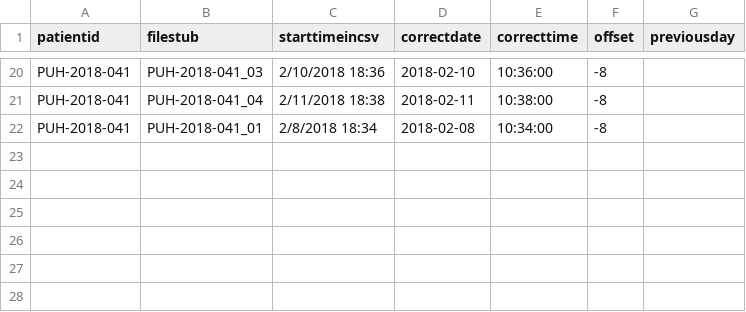
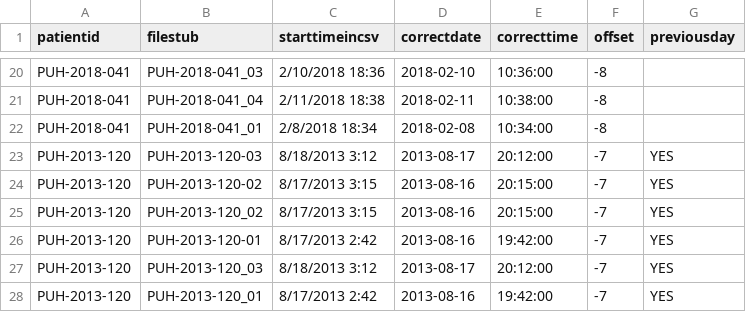
Before and after one commit to tsdb-project/influx-test, a CSV file: Time DriftTest_batch_11.csv, drawn as a sheet; only a part is shown, gaps mark what is left out; the diff names each change by its address in the sheet, - before the commit and + after, or states it on an @@ line.

Commit message:
fixing batch 11

```diff
--- a/Time DriftTest_batch_11.csv
+++ b/Time DriftTest_batch_11.csv
+row 23: PUH-2013-120 | PUH-2013-120-03 | 8/18/2013 3:12 | 2013-08-17 | 20:12:00 | -7 | YES
+row 24: PUH-2013-120 | PUH-2013-120-02 | 8/17/2013 3:15 | 2013-08-16 | 20:15:00 | -7 | YES
+row 25: PUH-2013-120 | PUH-2013-120_02 | 8/17/2013 3:15 | 2013-08-16 | 20:15:00 | -7 | YES
+row 26: PUH-2013-120 | PUH-2013-120-01 | 8/17/2013 2:42 | 2013-08-16 | 19:42:00 | -7 | YES
+row 27: PUH-2013-120 | PUH-2013-120_03 | 8/18/2013 3:12 | 2013-08-17 | 20:12:00 | -7 | YES
+row 28: PUH-2013-120 | PUH-2013-120_01 | 8/17/2013 2:42 | 2013-08-16 | 19:42:00 | -7 | YES
```
Also changed, not shown: 1 other file.
